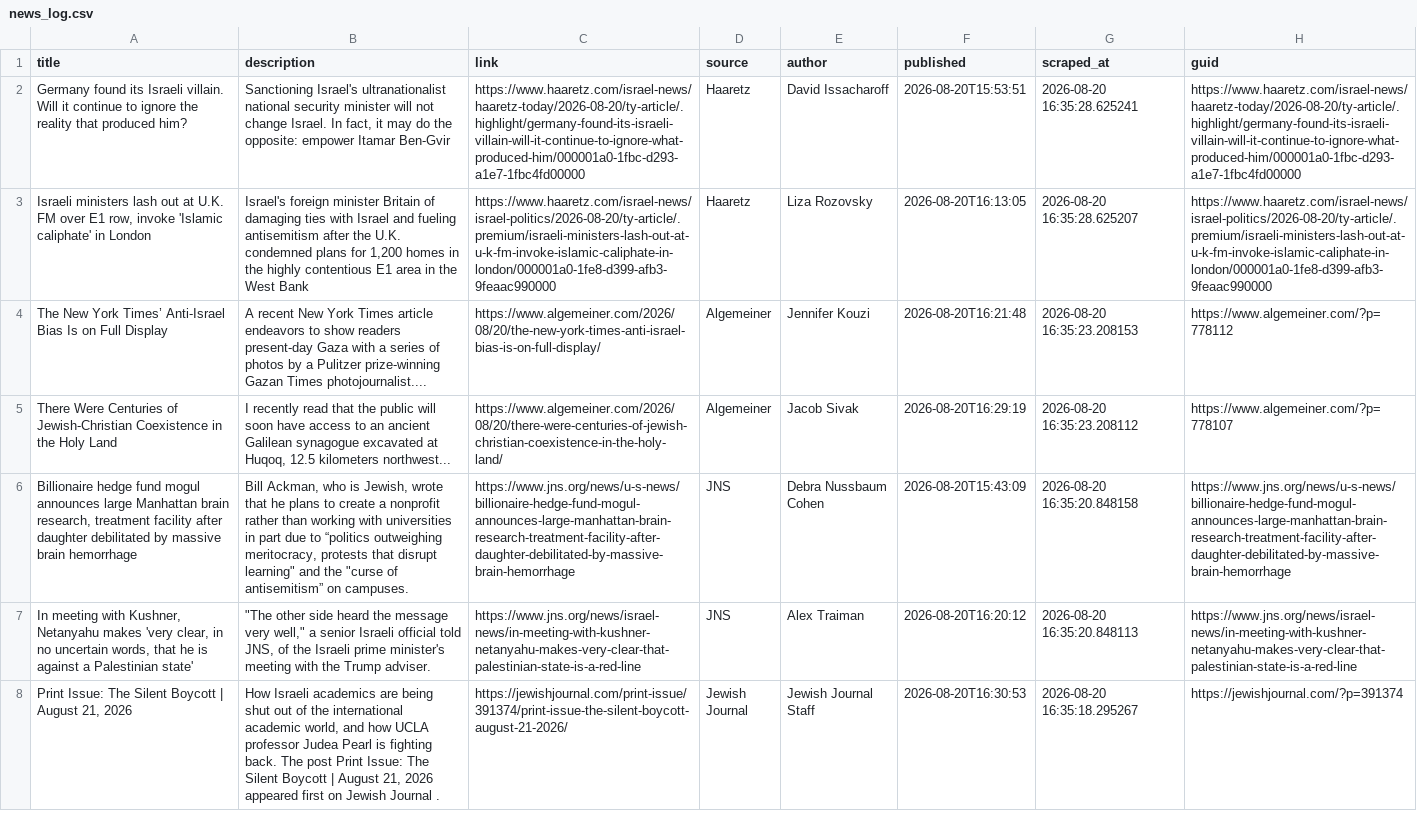
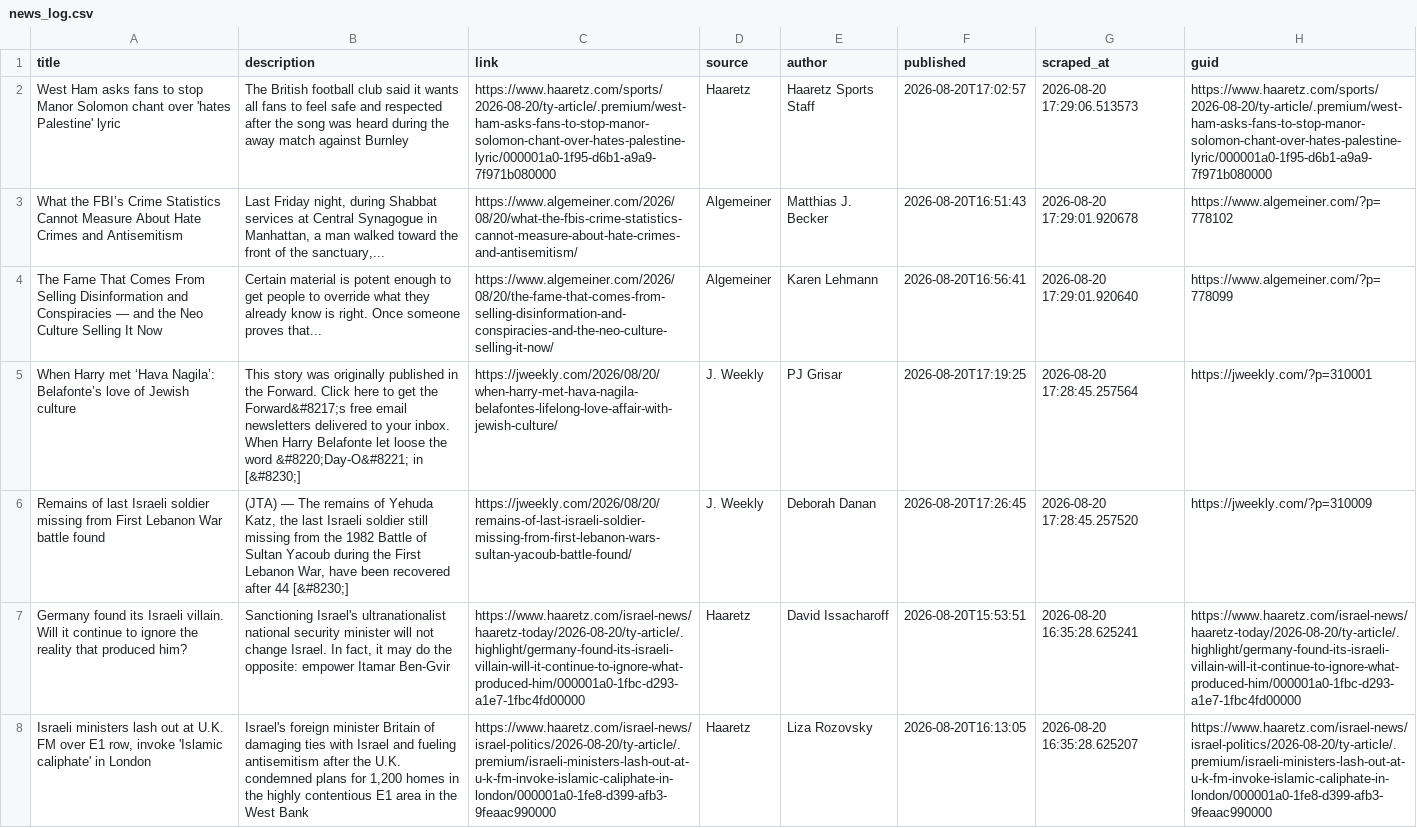
Before and after one commit to jballhalla/jewish-studies-feed, a CSV file: data/memory/news_log.csv, drawn as a sheet; only a part is shown; the shorter side is filled out with more unchanged rows; the diff names each change by its address in the sheet, - before the commit and + after, or states it on an @@ line.

```diff
--- a/data/memory/news_log.csv
+++ b/data/memory/news_log.csv
+row 2: West Ham asks fans to stop Manor Solomon chant over 'hates Palestine' lyric | The British football club said it wants all fans to feel safe and respected after the song was heard during the away match against Burnley | https://www.haaretz.com/sports/2026-08-20/ty-article/.premium/west-ham-asks-fans-to-stop-manor-solomon-chant-over-hates-palestine-lyric/000001a0-1f95-d6b1-a9a9-7f971b080000 | Haaretz | Haaretz Sports Staff | 2026-08-20T17:02:57 | 2026-08-20 17:29:06.513573 | https://www.haaretz.com/sports/2026-08-20/ty-article/.premium/west-ham-asks-fans-to-stop-manor-solomon-chant-over-hates-palestine-lyric/000001a0-1f95-d6b1-a9a9-7f971b080000
+row 3: What the FBI’s Crime Statistics Cannot Measure About Hate Crimes and Antisemitism | Last Friday night, during Shabbat services at Central Synagogue in Manhattan, a man walked toward the front of the sanctuary,... | https://www.algemeiner.com/2026/08/20/what-the-fbis-crime-statistics-cannot-measure-about-hate-crimes-and-antisemitism/ | Algemeiner | Matthias J. Becker | 2026-08-20T16:51:43 | 2026-08-20 17:29:01.920678 | https://www.algemeiner.com/?p=778102
+row 4: The Fame That Comes From Selling Disinformation and Conspiracies — and the Neo Culture Selling It Now | Certain material is potent enough to get people to override what they already know is right. Once someone proves that... | https://www.algemeiner.com/2026/08/20/the-fame-that-comes-from-selling-disinformation-and-conspiracies-and-the-neo-culture-selling-it-now/ | Algemeiner | Karen Lehmann | 2026-08-20T16:56:41 | 2026-08-20 17:29:01.920640 | https://www.algemeiner.com/?p=778099
+row 5: When Harry met ‘Hava Nagila’: Belafonte’s love of Jewish culture | This story was originally published in the Forward. Click here to get the Forward&#8217;s free email newsletters delivered to your inbox. When Harry Belafonte let loose the word &#8220;Day-O&#8221; in [&#8230;] | https://jweekly.com/2026/08/20/when-harry-met-hava-nagila-belafontes-lifelong-love-affair-with-jewish-culture/ | J. Weekly | PJ Grisar | 2026-08-20T17:19:25 | 2026-08-20 17:28:45.257564 | https://jweekly.com/?p=310001
+row 6: Remains of last Israeli soldier missing from First Lebanon War battle found | (JTA) — The remains of Yehuda Katz, the last Israeli soldier still missing from the 1982 Battle of Sultan Yacoub during the First Lebanon War, have been recovered after 44 [&#8230;] | https://jweekly.com/2026/08/20/remains-of-last-israeli-soldier-missing-from-first-lebanon-wars-sultan-yacoub-battle-found/ | J. Weekly | Deborah Danan | 2026-08-20T17:26:45 | 2026-08-20 17:28:45.257520 | https://jweekly.com/?p=310009
```
